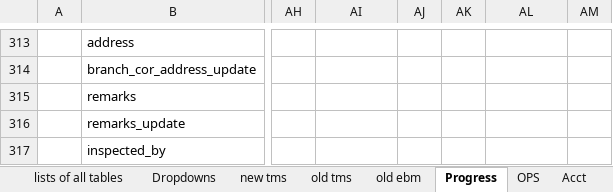
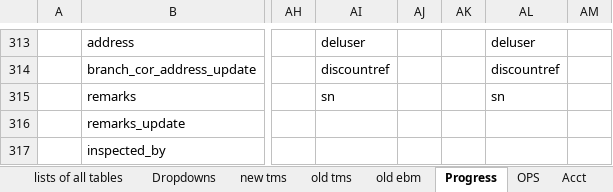
Before and after one commit to fisher-pa-coronel/tms-query, an Excel workbook: TMS Database mapping.xlsx, sheet Progress, drawn as a sheet; only a part is shown, gaps mark what is left out; values as stored, in another font and other column widths than the file's, no borders; the diff covers the shown part only; the diff names each change by its address in the sheet, - before the commit and + after, or states it on an @@ line.

```diff
--- a/TMS Database mapping.xlsx (sheet Progress)
+++ b/TMS Database mapping.xlsx (sheet Progress)
-AI313: (empty)
+AI313: deluser
-AL313: (empty)
+AL313: deluser
-AI314: (empty)
+AI314: discountref
-AL314: (empty)
+AL314: discountref
-AI315: (empty)
+AI315: sn
-AL315: (empty)
+AL315: sn
```
Also changed, not shown: 92 edited cells elsewhere in this sheet.
